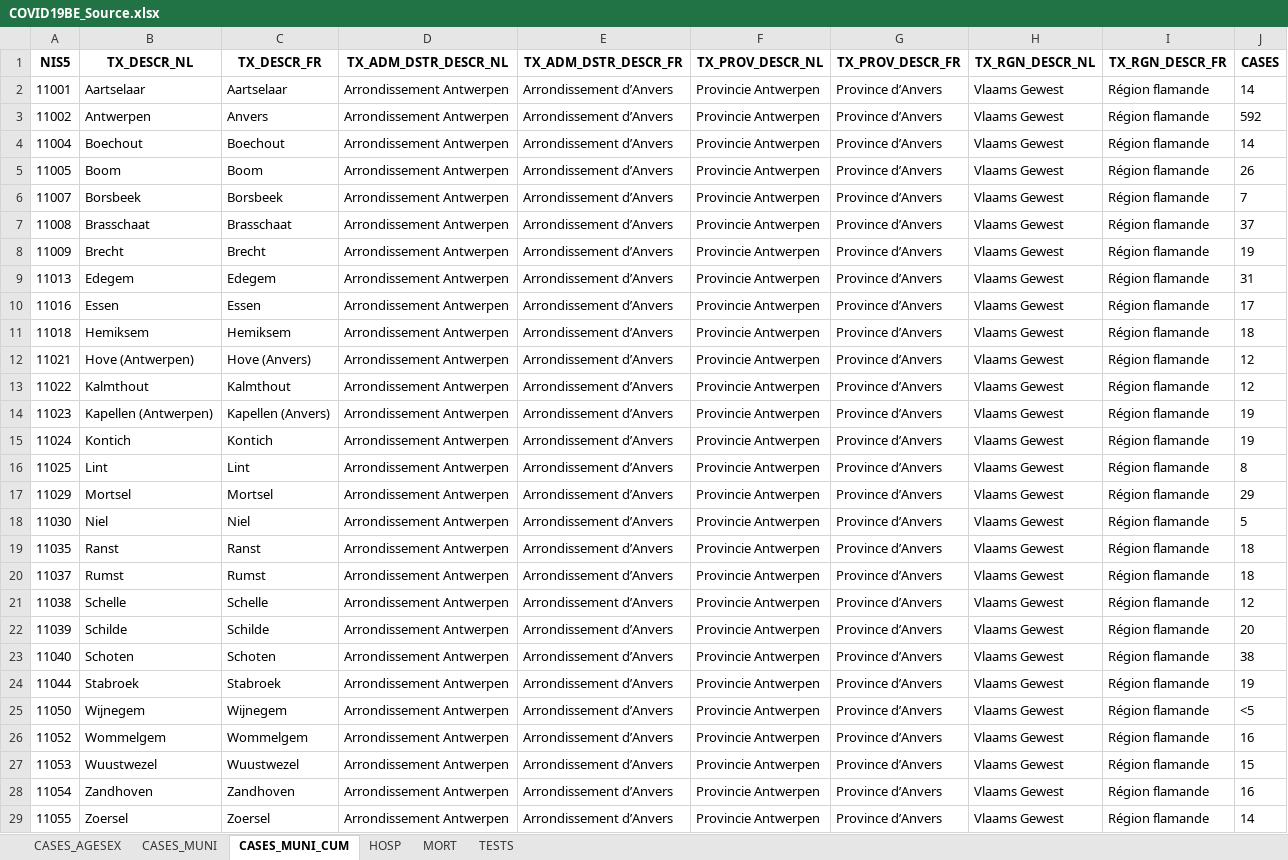
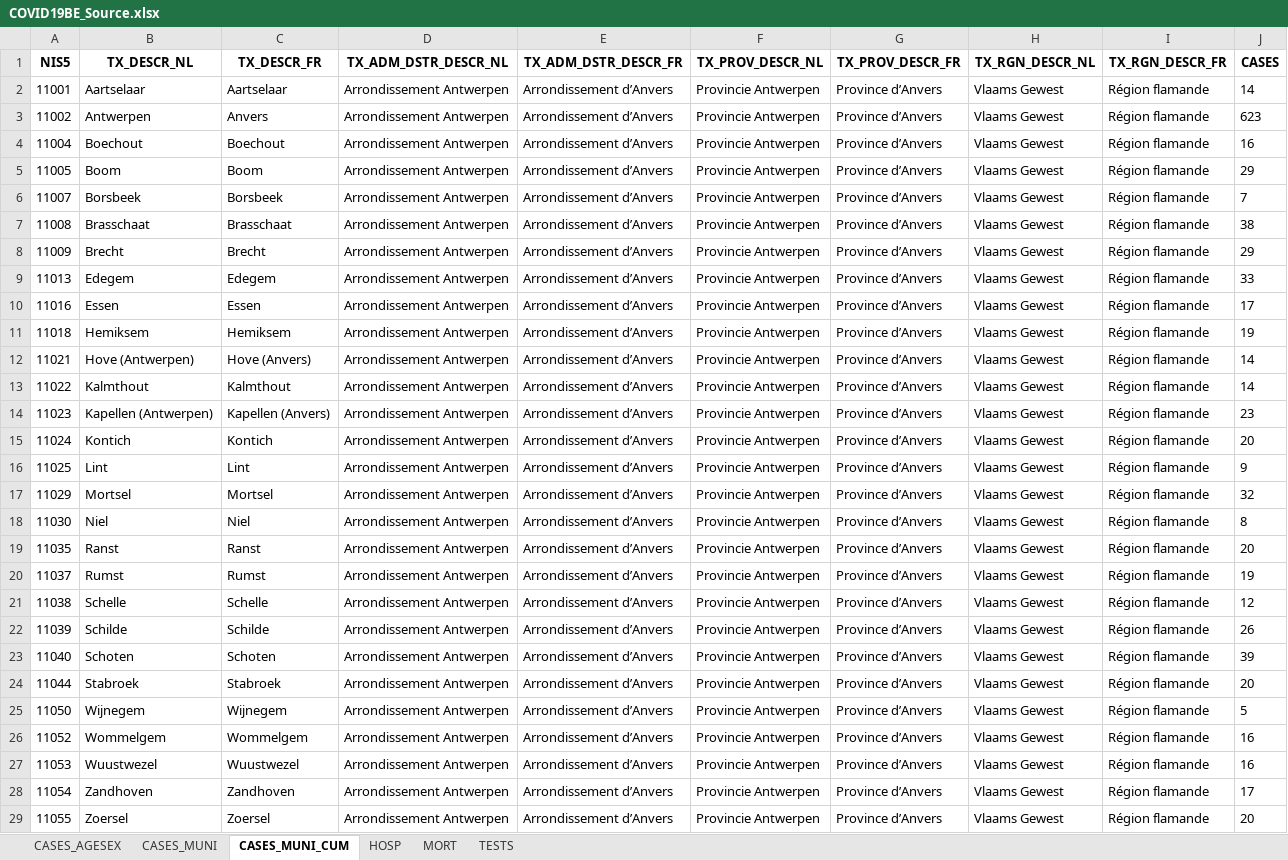
Before and after one commit to Phrytes/COVID19_Sciensano_Belgium, an Excel workbook: Raw/COVID19BE_Source.xlsx, sheet CASES_MUNI_CUM, drawn as a sheet; only a part is shown; values as stored, in another font and other column widths than the file's, no borders; the diff covers the shown part only; the diff names each change by its address in the sheet, - before the commit and + after, or states it on an @@ line.

```diff
--- a/Raw/COVID19BE_Source.xlsx (sheet CASES_MUNI_CUM)
+++ b/Raw/COVID19BE_Source.xlsx (sheet CASES_MUNI_CUM)
-J3 (CASES): 592
+J3 (CASES): 623
-J4 (CASES): 14
+J4 (CASES): 16
-J5 (CASES): 26
+J5 (CASES): 29
-J7 (CASES): 37
+J7 (CASES): 38
-J8 (CASES): 19
+J8 (CASES): 29
-J9 (CASES): 31
+J9 (CASES): 33
-J11 (CASES): 18
+J11 (CASES): 19
-J12:J13 (CASES): 12
+J12:J13 (CASES): 14
-J14 (CASES): 19
+J14 (CASES): 23
-J15 (CASES): 19
+J15 (CASES): 20
-J16 (CASES): 8
+J16 (CASES): 9
-J17 (CASES): 29
+J17 (CASES): 32
-J18 (CASES): 5
+J18 (CASES): 8
-J19 (CASES): 18
+J19 (CASES): 20
-J20 (CASES): 18
+J20 (CASES): 19
-J22 (CASES): 20
+J22 (CASES): 26
-J23 (CASES): 38
+J23 (CASES): 39
-J24 (CASES): 19
+J24 (CASES): 20
-J25 (CASES): <5
+J25 (CASES): 5
-J27 (CASES): 15
+J27 (CASES): 16
-J28 (CASES): 16
+J28 (CASES): 17
-J29 (CASES): 14
+J29 (CASES): 20
```
Also changed, not shown: 9 added rows and 351 edited cells elsewhere in this sheet, sheet CASES_MUNI, sheet CASES_AGESEX, sheet MORT, sheet TESTS, sheet HOSP.
